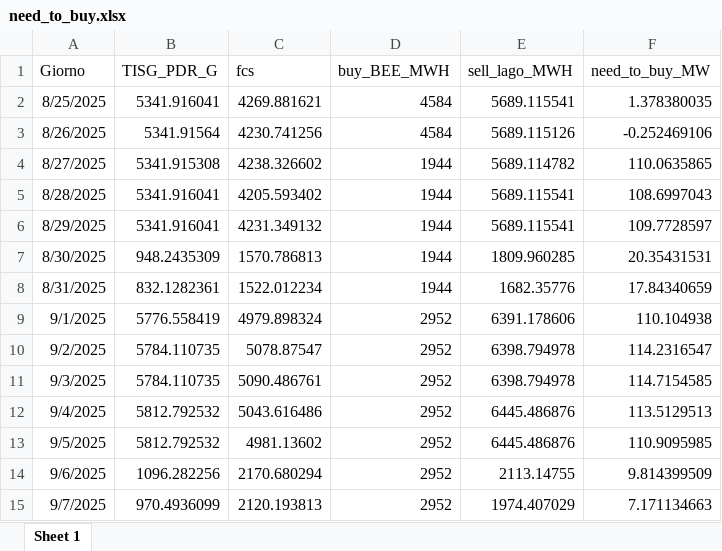
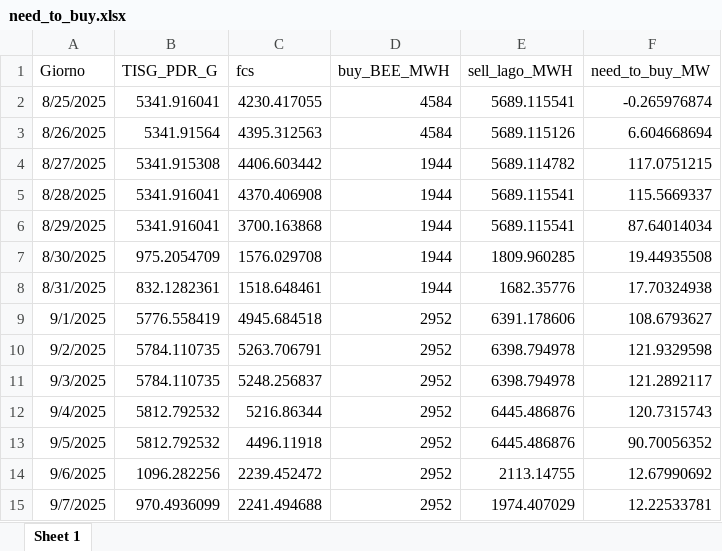
Before and after one commit to Alainpp96/forecastg, an Excel workbook: need_to_buy.xlsx, sheet Sheet 1, drawn as a sheet; values as stored, in another font and other column widths than the file's, no borders; the diff names each change by its address in the sheet, - before the commit and + after, or states it on an @@ line.

Commit message:
Aggiorno file need_to_buy.xlsx da R

```diff
--- a/need_to_buy.xlsx (sheet Sheet 1)
+++ b/need_to_buy.xlsx (sheet Sheet 1)
-C2 (fcs): 4269.881621
+C2 (fcs): 4230.417055
-F2 (need_to_buy_MW): 1.378380035
+F2 (need_to_buy_MW): -0.265976874
-C3 (fcs): 4230.741256
+C3 (fcs): 4395.312563
-F3 (need_to_buy_MW): -0.252469106
+F3 (need_to_buy_MW): 6.604668694
-C4 (fcs): 4238.326602
+C4 (fcs): 4406.603442
-F4 (need_to_buy_MW): 110.0635865
+F4 (need_to_buy_MW): 117.0751215
-C5 (fcs): 4205.593402
+C5 (fcs): 4370.406908
-F5 (need_to_buy_MW): 108.6997043
+F5 (need_to_buy_MW): 115.5669337
-C6 (fcs): 4231.349132
+C6 (fcs): 3700.163868
-F6 (need_to_buy_MW): 109.7728597
+F6 (need_to_buy_MW): 87.64014034
-B7 (TISG_PDR_G): 948.2435309
+B7 (TISG_PDR_G): 975.2054709
-C7 (fcs): 1570.786813
+C7 (fcs): 1576.029708
-F7 (need_to_buy_MW): 20.35431531
+F7 (need_to_buy_MW): 19.44935508
-C8 (fcs): 1522.012234
+C8 (fcs): 1518.648461
-F8 (need_to_buy_MW): 17.84340659
+F8 (need_to_buy_MW): 17.70324938
-C9 (fcs): 4979.898324
+C9 (fcs): 4945.684518
-F9 (need_to_buy_MW): 110.104938
+F9 (need_to_buy_MW): 108.6793627
-C10 (fcs): 5078.87547
+C10 (fcs): 5263.706791
-F10 (need_to_buy_MW): 114.2316547
+F10 (need_to_buy_MW): 121.9329598
-C11 (fcs): 5090.486761
+C11 (fcs): 5248.256837
-F11 (need_to_buy_MW): 114.7154585
+F11 (need_to_buy_MW): 121.2892117
-C12 (fcs): 5043.616486
+C12 (fcs): 5216.86344
-F12 (need_to_buy_MW): 113.5129513
+F12 (need_to_buy_MW): 120.7315743
-C13 (fcs): 4981.13602
+C13 (fcs): 4496.11918
-F13 (need_to_buy_MW): 110.9095985
+F13 (need_to_buy_MW): 90.70056352
-C14 (fcs): 2170.680294
+C14 (fcs): 2239.452472
-F14 (need_to_buy_MW): 9.814399509
+F14 (need_to_buy_MW): 12.67990692
-C15 (fcs): 2120.193813
+C15 (fcs): 2241.494688
-F15 (need_to_buy_MW): 7.171134663
+F15 (need_to_buy_MW): 12.22533781
```
